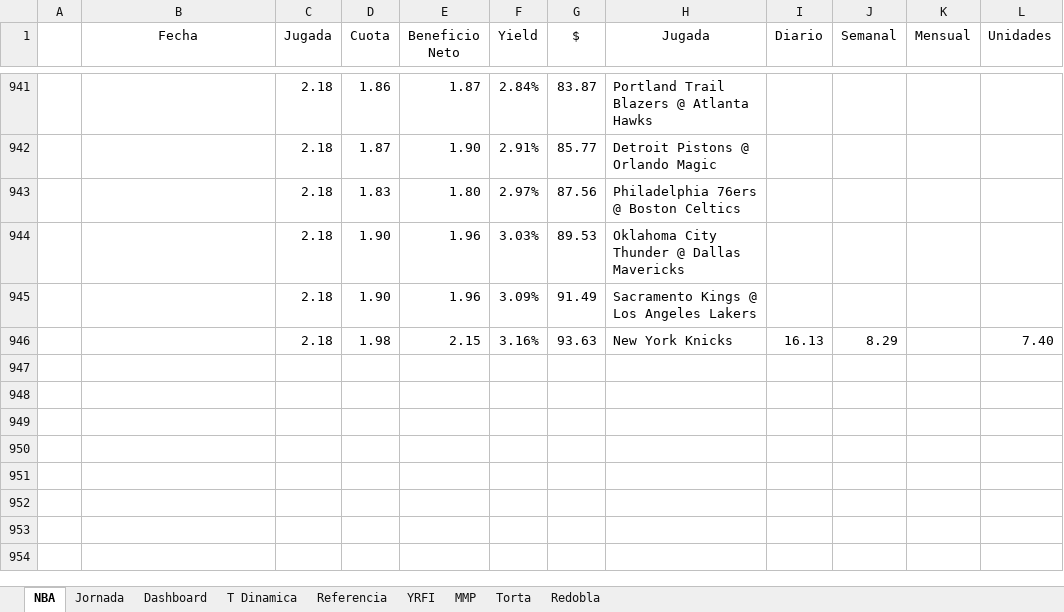
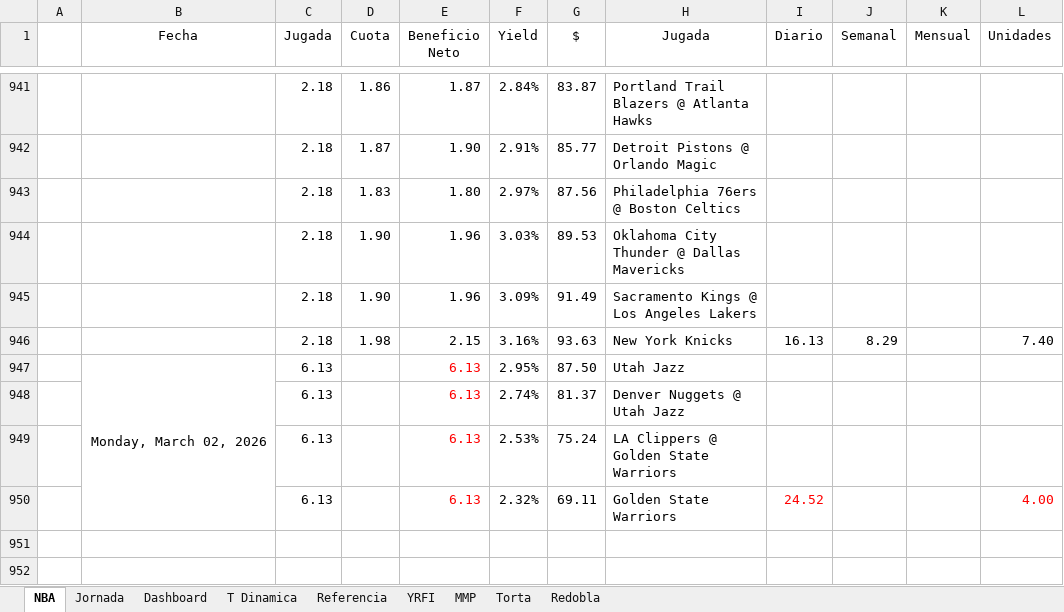
Before and after one commit to frank1411/nba-bets-ML, an Excel workbook: public/nba_data.xlsx, sheet NBA, drawn as a sheet; only a part is shown, gaps mark what is left out; the shorter side is filled out with more unchanged rows; values as stored, in another font and other column widths than the file's, no borders; charts and pictures and conditional formats not drawn; the diff names each change by its address in the sheet, - before the commit and + after, or states it on an @@ line.

Commit message:
Add files via upload

```diff
--- a/public/nba_data.xlsx (sheet NBA)
+++ b/public/nba_data.xlsx (sheet NBA)
+row 947:  | Monday, March 02, 2026 | 6.13 |  | 6.13 | 2.95% | 87.50 | Utah Jazz
+row 948:  |  | 6.13 |  | 6.13 | 2.74% | 81.37 | Denver Nuggets @ Utah Jazz
+row 949:  |  | 6.13 |  | 6.13 | 2.53% | 75.24 | LA Clippers @ Golden State Warriors
+row 950:  |  | 6.13 |  | 6.13 | 2.32% | 69.11 | Golden State Warriors | 24.52 |  |  | 4.00
```
Also changed, not shown: sheet Dashboard, charts or pictures.
